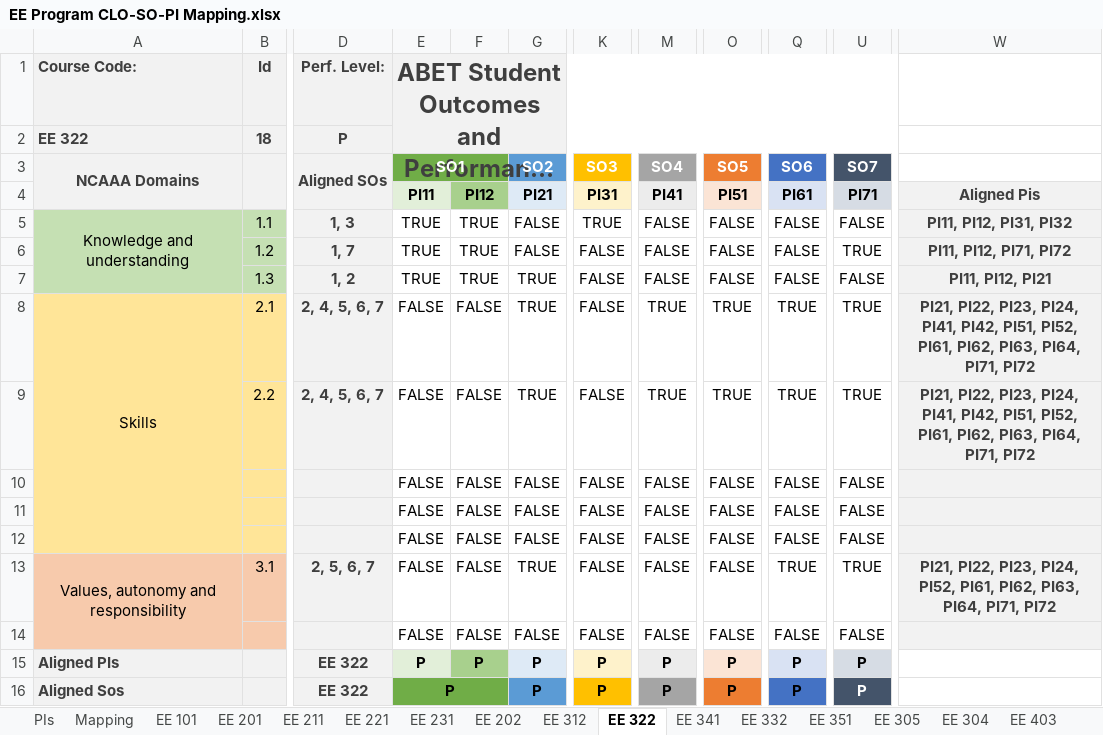
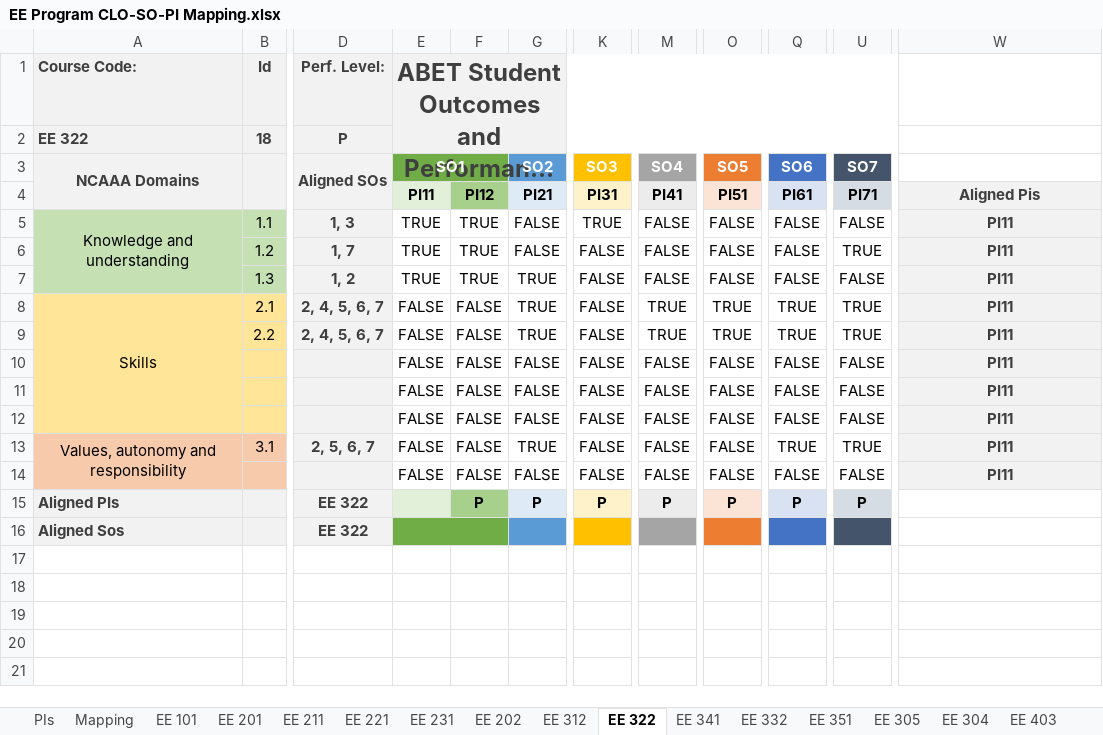
Before and after one commit to WalidDyab/CIP-CME-x86RVios, an Excel workbook: data/EE Program CLO-SO-PI Mapping.xlsx, sheet EE 322, drawn as a sheet; only a part is shown, gaps mark what is left out; long unchanged cells end in …; values as stored, in another font and other column widths than the file's, no borders; conditional formats not drawn; the diff names each change by its address in the sheet, - before the commit and + after, or states it on an @@ line.

```diff
--- a/data/EE Program CLO-SO-PI Mapping.xlsx (sheet EE 322)
+++ b/data/EE Program CLO-SO-PI Mapping.xlsx (sheet EE 322)
-W5 (Aligned Pis): PI11, PI12, PI31, PI32
+W5 (Aligned Pis): PI11
-W6 (Aligned Pis): PI11, PI12, PI71, PI72
+W6 (Aligned Pis): PI11
-W7 (Aligned Pis): PI11, PI12, PI21
+W7 (Aligned Pis): PI11
-W8:W9 (Aligned Pis): PI21, PI22, PI23, PI24, PI41, PI42, PI51, PI52, PI61, PI62, PI63, PI64, PI71, PI72
+W8:W9 (Aligned Pis): PI11
-W10:W12 (Aligned Pis): (empty)
+W10:W12 (Aligned Pis): PI11
-W13 (Aligned Pis): PI21, PI22, PI23, PI24, PI52, PI61, PI62, PI63, PI64, PI71, PI72
+W13 (Aligned Pis): PI11
-W14 (Aligned Pis): (empty)
+W14 (Aligned Pis): PI11
-E15:E16 (PI11): P
+E15:E16 (PI11): (empty)
-G16 (PI21): P
+G16 (PI21): (empty)
-K16 (PI31): P
+K16 (PI31): (empty)
-M16 (PI41): P
+M16 (PI41): (empty)
-O16 (PI51): P
+O16 (PI51): (empty)
-Q16 (PI61): P
+Q16 (PI61): (empty)
-U16 (PI71): P
+U16 (PI71): (empty)
```
Also changed, not shown: sheet Mapping, sheet EE 490, sheet EE 305, sheet EE 435, sheet EE 492, sheet EE 304, 27 more sheets, data/course-additional-data.xlsx, 20 other files.
